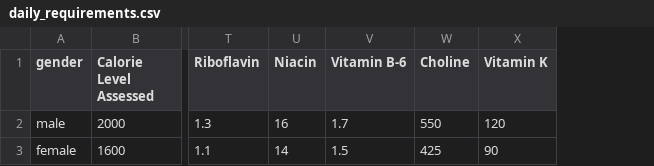
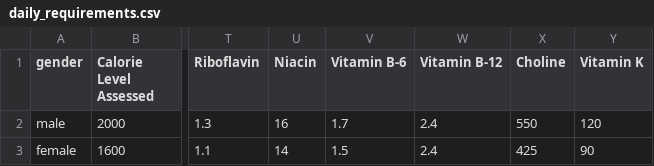
Before and after one commit to cs0320-f23/term-project-dzhu36-gchen76-wtvo-kyeh6, a CSV file: backend/data/nutrition/daily_requirements.csv, drawn as a sheet; only a part is shown, gaps mark what is left out; the diff names each change by its address in the sheet, - before the commit and + after, or states it on an @@ line.

Commit message:
fix: changed some guidlines

```diff
--- a/backend/data/nutrition/daily_requirements.csv
+++ b/backend/data/nutrition/daily_requirements.csv
+column W (Vitamin B-12), rows 2-3: 2.4 | 2.4
```
